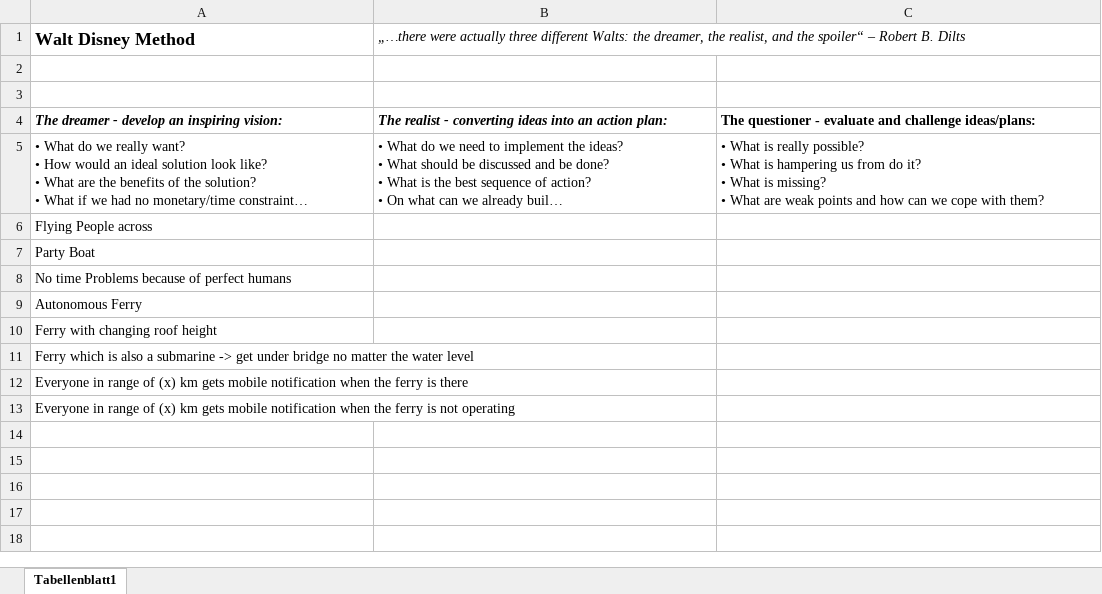
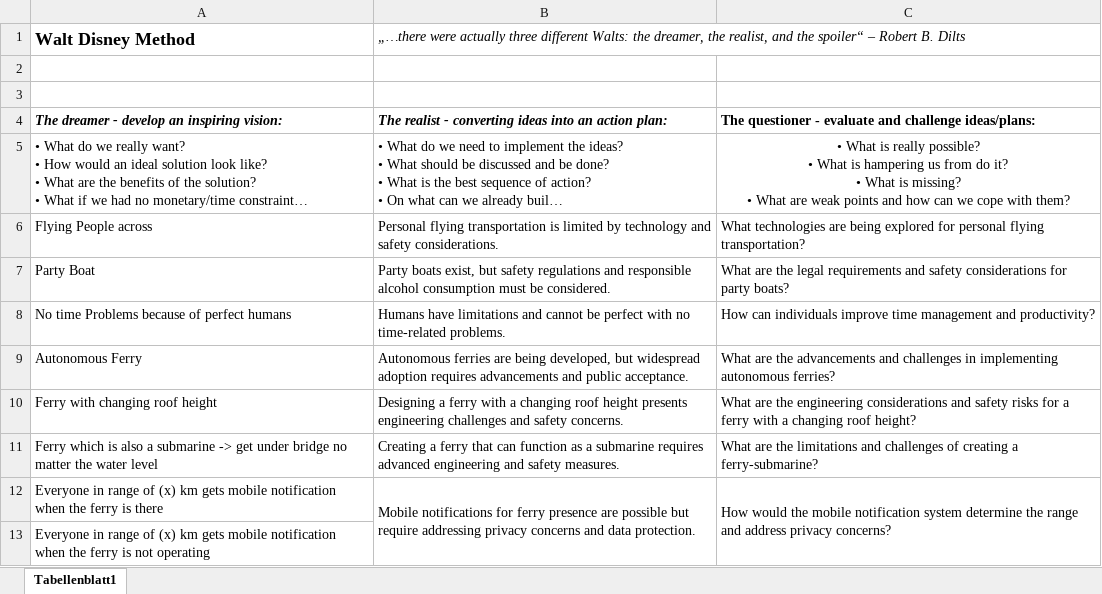
Before and after one commit to ximragequit/SmartSystemsBS14, an Excel workbook: challenge_4/Solution_Sketch/Walt Disney - Tom.xlsx, sheet Tabellenblatt1, drawn as a sheet; long unchanged cells end in …; values as stored, in another font and other column widths than the file's, no borders; the diff names each change by its address in the sheet, - before the commit and + after, or states it on an @@ line.

```diff
--- a/challenge_4/Solution_Sketch/Walt Disney - Tom.xlsx (sheet Tabellenblatt1)
+++ b/challenge_4/Solution_Sketch/Walt Disney - Tom.xlsx (sheet Tabellenblatt1)
-C5 alignment: left
+C5 alignment: center
-B6: (empty)
+B6: Personal flying transportation is limited by technology and safety considerations.
-C6: (empty)
+C6: What technologies are being explored for personal flying transportation?
-B7: (empty)
+B7: Party boats exist, but safety regulations and responsible alcohol consumption must be considered.
-C7: (empty)
+C7: What are the legal requirements and safety considerations for party boats?
-B8: (empty)
+B8: Humans have limitations and cannot be perfect with no time-related problems.
-C8: (empty)
+C8: How can individuals improve time management and productivity?
-B9: (empty)
+B9: Autonomous ferries are being developed, but widespread adoption requires advancements and public acceptance.
-C9: (empty)
+C9: What are the advancements and challenges in implementing autonomous ferries?
-B10: (empty)
+B10: Designing a ferry with a changing roof height presents engineering challenges and safety concerns.
-C10: (empty)
+C10: What are the engineering considerations and safety risks for a ferry with a changing roof height?
-B11: (empty)
+B11: Creating a ferry that can function as a submarine requires advanced engineering and safety measures.
-C11: (empty)
+C11: What are the limitations and challenges of creating a ferry-submarine?
-B12: (empty)
+B12: Mobile notifications for ferry presence are possible but require addressing privacy concerns and data protection.
+B12:B13 merged
-C12: (empty)
+C12: How would the mobile notification system determine the range and address privacy concerns?
+C12:C13 merged
```
Also changed, not shown: challenge_4/Solution_Sketch/Walt Disney Chat GPT.xlsx.
